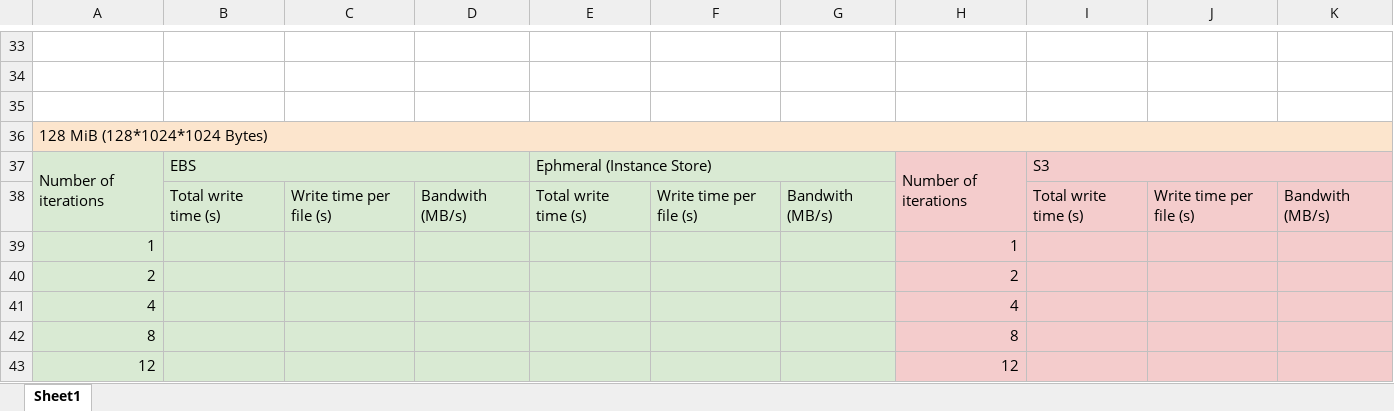
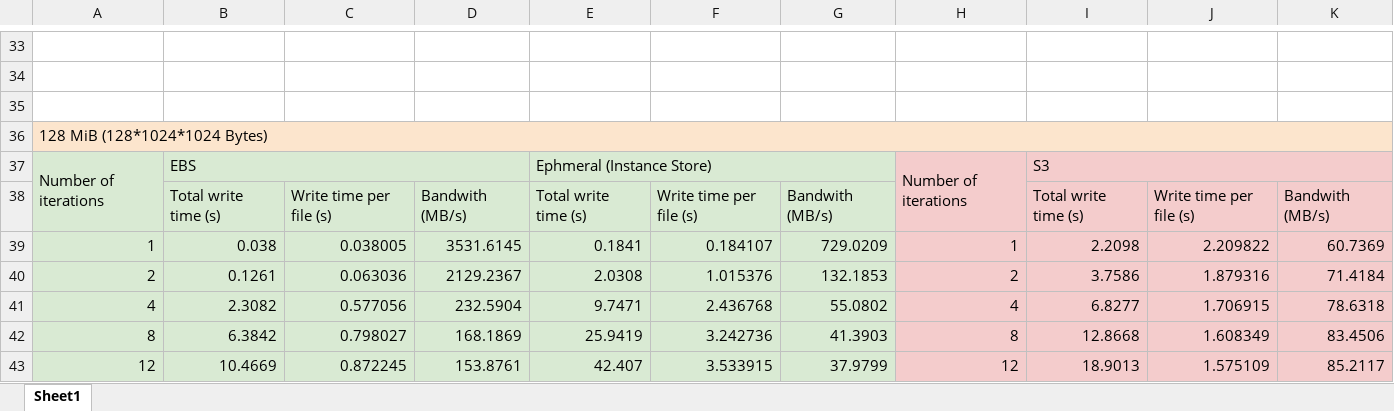
Before and after one commit to PhoengZ/software-defined-system-course, an Excel workbook: act7/2110415 Storage Benchmark Template.xlsx, sheet Sheet1, drawn as a sheet; only a part is shown, gaps mark what is left out; values as stored, in another font and other column widths than the file's, no borders; charts and pictures not drawn; removed rows and columns are numbered as before the commit, all else as after; the diff covers the shown part only; the diff names each change by its address in the sheet, - before the commit and + after, or states it on an @@ line.

```diff
--- a/act7/2110415 Storage Benchmark Template.xlsx (sheet Sheet1)
+++ b/act7/2110415 Storage Benchmark Template.xlsx (sheet Sheet1)
-row 39: 1 |  |  |  |  |  |  | 1
-row 40: 2 |  |  |  |  |  |  | 2
-row 41: 4 |  |  |  |  |  |  | 4
-row 42: 8 |  |  |  |  |  |  | 8
-row 43: 12 |  |  |  |  |  |  | 12
+row 39: 1 | 0.038 | 0.038005 | 3531.6145 | 0.1841 | 0.184107 | 729.0209 | 1 | 2.2098 | 2.209822 | 60.7369
+row 40: 2 | 0.1261 | 0.063036 | 2129.2367 | 2.0308 | 1.015376 | 132.1853 | 2 | 3.7586 | 1.879316 | 71.4184
+row 41: 4 | 2.3082 | 0.577056 | 232.5904 | 9.7471 | 2.436768 | 55.0802 | 4 | 6.8277 | 1.706915 | 78.6318
+row 42: 8 | 6.3842 | 0.798027 | 168.1869 | 25.9419 | 3.242736 | 41.3903 | 8 | 12.8668 | 1.608349 | 83.4506
+row 43: 12 | 10.4669 | 0.872245 | 153.8761 | 42.407 | 3.533915 | 37.9799 | 12 | 18.9013 | 1.575109 | 85.2117
```
Also changed, not shown: 15 added rows, 15 removed rows and 1 edited cell elsewhere in this sheet, charts or pictures, 10 other files.
